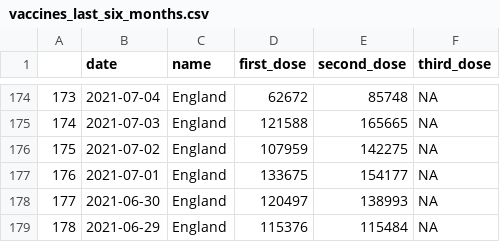
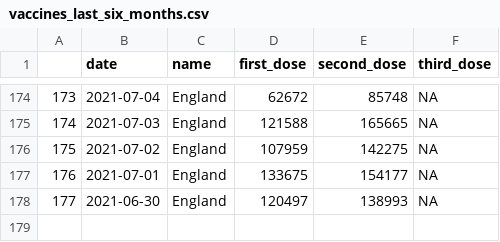
Before and after one commit to GWilloughby99/covid-automation, a CSV file: raw-data/vaccines_last_six_months.csv, drawn as a sheet; only a part is shown, gaps mark what is left out.

```diff
--- a/raw-data/vaccines_last_six_months.csv
+++ b/raw-data/vaccines_last_six_months.csv
@@ -178,2 +178 @@
 "177","2021-06-30","England",120497,138993,NA
-"178","2021-06-29","England",115376,115484,NA
```
Also changed, not shown: raw-data/cases_south_africa.csv, raw-data/local_authority_case_rates.csv, 2 other files.
